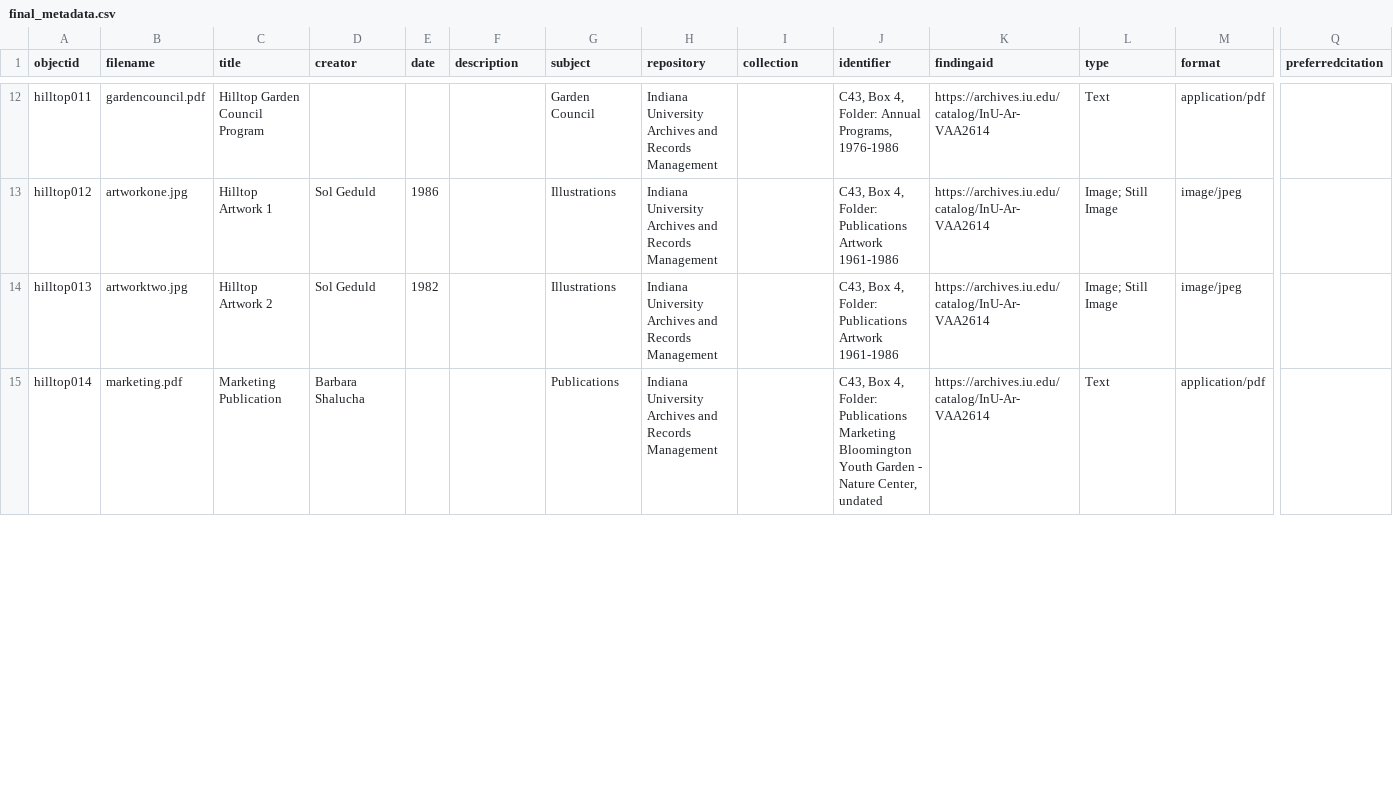
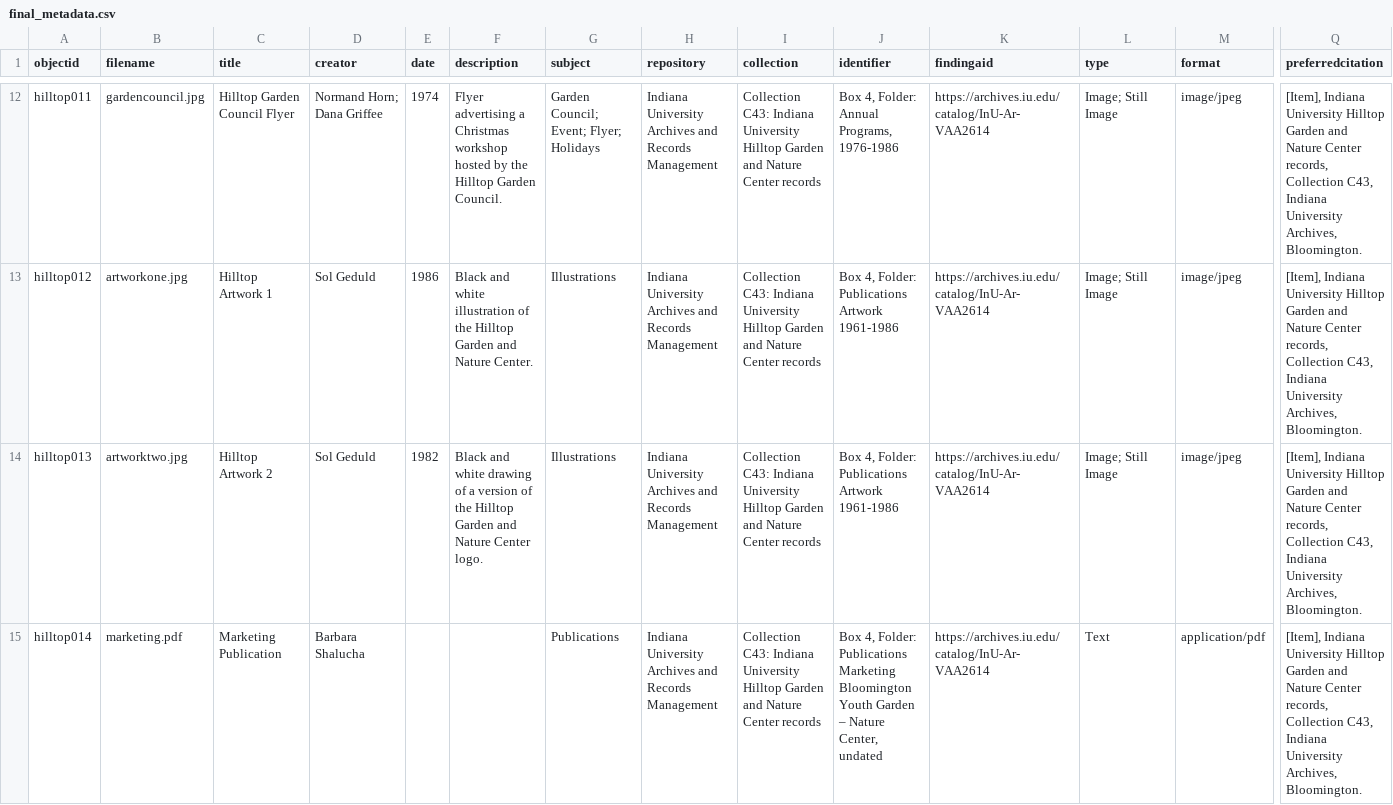
Before and after one commit to jotremba12/hilltopdigitallibrary, a CSV file: _data/final_metadata.csv, drawn as a sheet; only a part is shown, gaps mark what is left out; the diff covers the shown part only; the diff names each change by its address in the sheet, - before the commit and + after, or states it on an @@ line.

```diff
--- a/_data/final_metadata.csv
+++ b/_data/final_metadata.csv
-B12 (filename): gardencouncil.pdf
+B12 (filename): gardencouncil.jpg
-C12 (title): Hilltop Garden Council Program
+C12 (title): Hilltop Garden Council Flyer
-D12 (creator): (empty)
+D12 (creator): Normand Horn; Dana Griffee
-E12 (date): (empty)
+E12 (date): 1974
-F12 (description): (empty)
+F12 (description): Flyer advertising a Christmas workshop hosted by the Hilltop Garden Council.
-G12 (subject): Garden Council
+G12 (subject): Garden Council; Event; Flyer; Holidays
-I12:I15 (collection): (empty)
+I12:I15 (collection): Collection C43: Indiana University Hilltop Garden and Nature Center records
-J12 (identifier): C43, Box 4, Folder: Annual Programs, 1976-1986
+J12 (identifier): Box 4, Folder: Annual Programs, 1976-1986
-L12 (type): Text
+L12 (type): Image; Still Image
-M12 (format): application/pdf
+M12 (format): image/jpeg
-Q12:Q15 (preferredcitation): (empty)
+Q12:Q15 (preferredcitation): [Item], Indiana University Hilltop Garden and Nature Center records, Collection C43, Indiana University Archives, Bloomington.
-F13 (description): (empty)
+F13 (description): Black and white illustration of the Hilltop Garden and Nature Center.
-J13:J14 (identifier): C43, Box 4,…
+J13:J14 (identifier): Box 4,…
-F14 (description): (empty)
+F14 (description): Black and white drawing of a version of the Hilltop Garden and Nature Center logo.
-J15 (identifier): C43, Box 4, Folder: Publications Marketing Bloomington Youth Garden - Nature Center,…
+J15 (identifier): Box 4, Folder: Publications Marketing Bloomington Youth Garden – Nature Center,…
```
Also changed, not shown: 2 added rows and 44 edited cells elsewhere in this file.
